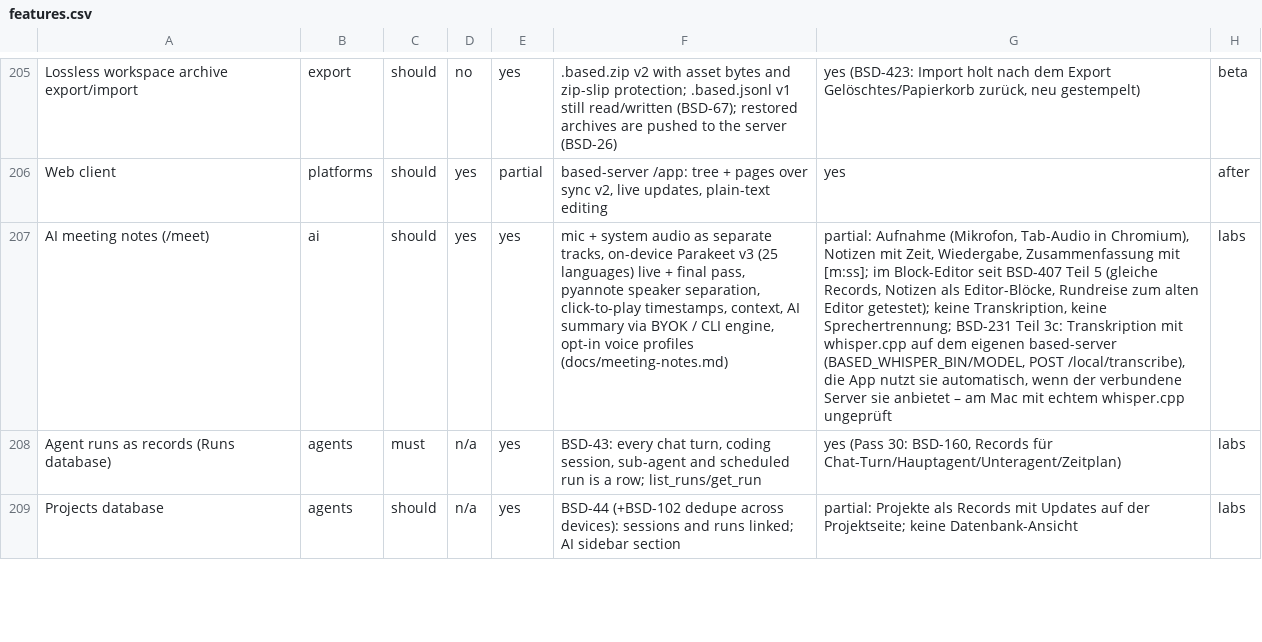
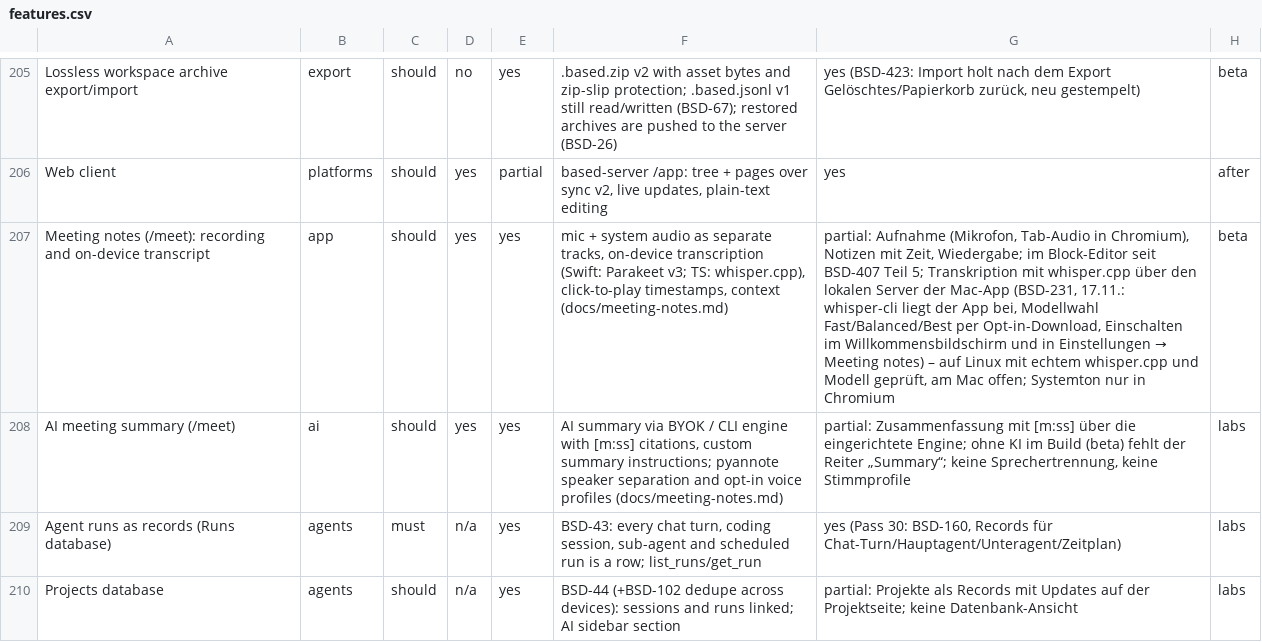
Before and after one commit to elija-7580/Based, a CSV file: replica/features.csv, drawn as a sheet; only a part is shown, gaps mark what is left out; addresses are those after the commit; the diff names each change by its address in the sheet, - before the commit and + after, or states it on an @@ line.

```diff
--- a/replica/features.csv
+++ b/replica/features.csv
+row 207: Meeting notes (/meet): recording and on-device transcript | app | should | yes | yes | mic + system audio as separate tracks, on-device transcription (Swift: Parakeet v3; TS: whisper.cpp), click-to-play timestamps, context (docs/meeting-notes.md) | partial: Aufnahme (Mikrofon, Tab-Audio in Chromium), Notizen mit Zeit, Wiedergabe; im Block-Editor seit BSD-407 Teil 5; Transkription mit whisper.cpp über den lokalen Server der Mac-App (BSD-231, 17.11.: whisper-cli liegt der App bei, Modellwahl Fast/Balanced/Best per Opt-in-Download, Einschalten im Willkommensbildschirm und in Einstellungen → Meeting notes) – auf Linux mit echtem whisper.cpp und Modell geprüft, am Mac offen; Systemton nur in Chromium | beta
-A208: AI meeting notes (/meet)
+A208: AI meeting summary (/meet)
-F208: mic + system audio as separate tracks, on-device Parakeet v3 (25 languages) live + final pass, pyannote speaker separation, click-to-play timestamps, context, AI summary via BYOK / CLI engine, opt-in voice…
+F208: AI summary via BYOK / CLI engine with [m:ss] citations, custom summary instructions; pyannote speaker separation and opt-in voice…
-G208: partial: Aufnahme (Mikrofon, Tab-Audio in Chromium), Notizen mit Zeit, Wiedergabe, Zusammenfassung mit [m:ss]; im Block-Editor seit BSD-407 Teil 5 (gleiche Records, Notizen als Editor-Blöcke, Rundreise zum alten Editor getestet); keine Transkription, keine Sprechertrennung; BSD-231 Teil 3c: Transkription mit whisper.cpp auf dem eigenen based-server (BASED_WHISPER_BIN/MODEL, POST /local/transcribe), die App nutzt sie automatisch, wenn der verbundene Server sie anbietet – am Mac mit echtem whisper.cpp ungeprüft
+G208: partial: Zusammenfassung mit [m:ss] über die eingerichtete Engine; ohne KI im Build (beta) fehlt der Reiter „Summary“; keine Sprechertrennung, keine Stimmprofile
```
Also changed, not shown: 48 other files.
